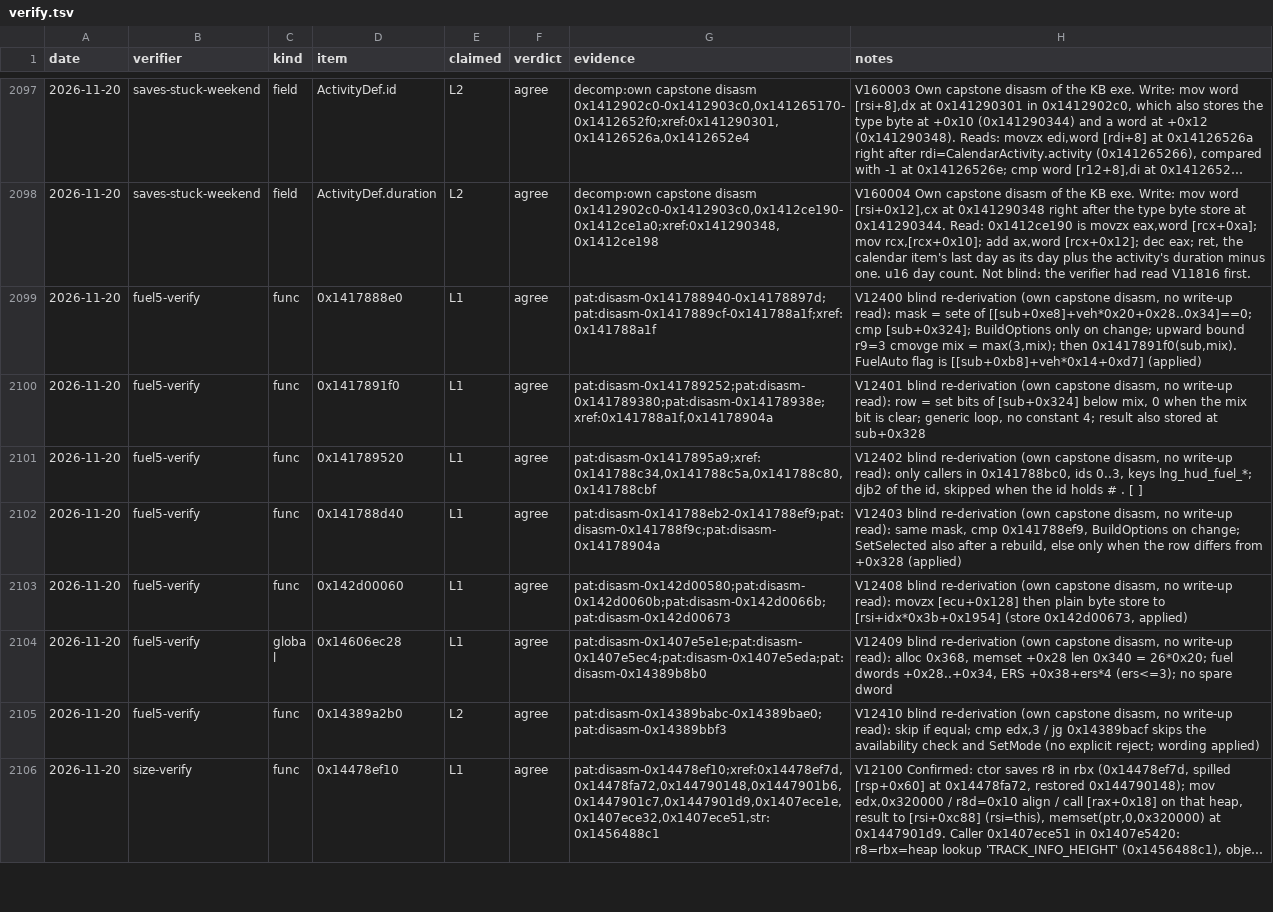
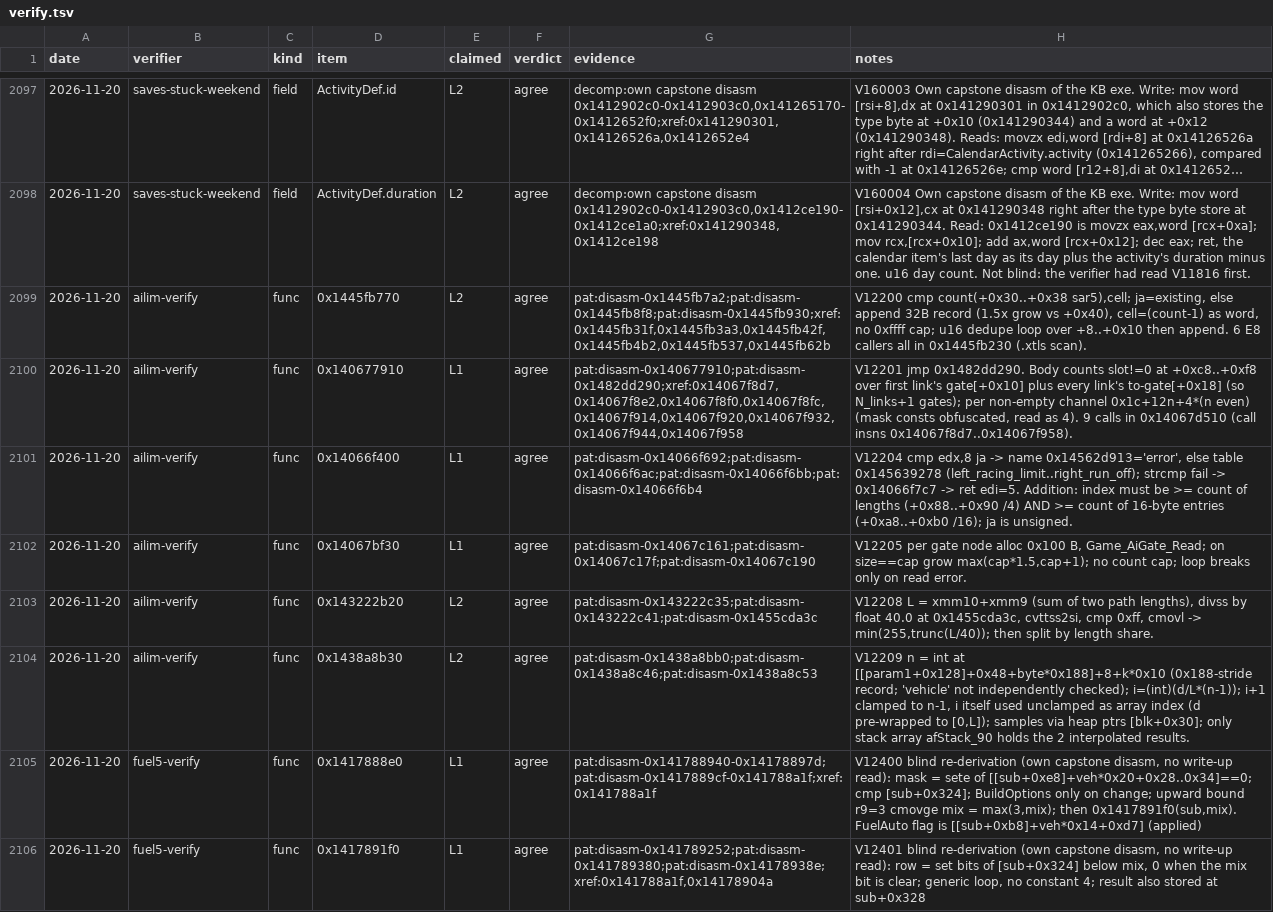
Before and after one commit to BastianFrese/erc-launcher-1918, a TSV file: re/db/verify.tsv, drawn as a sheet; only a part is shown, gaps mark what is left out; the shorter side is filled out with more unchanged rows; long unchanged cells end in …; the diff names each change by its address in the sheet, - before the commit and + after, or states it on an @@ line.

Commit message:
re: AI / track-markup size limits per data type (static) (#1367)

```diff
--- a/re/db/verify.tsv
+++ b/re/db/verify.tsv
+row 2099: 2026-11-20 | ailim-verify | func | 0x1445fb770 | L2 | agree | pat:disasm-0x1445fb7a2;pat:disasm-0x1445fb8f8;pat:disasm-0x1445fb930;xref:0x1445fb31f,0x1445fb3a3,0x1445fb42f,0x1445fb4b2,0x1445fb537,0x1445fb62b | V12200 cmp count(+0x30..+0x38 sar5),cell; ja=existing, else append 32B record (1.5x grow vs +0x40), cell=(count-1) as word, no 0xffff cap; u16 dedupe loop over +8..+0x10 then append. 6 E8 callers all in 0x1445fb230 (.xtls scan).
+row 2100: 2026-11-20 | ailim-verify | func | 0x140677910 | L1 | agree | pat:disasm-0x140677910;pat:disasm-0x1482dd290;xref:0x14067f8d7,0x14067f8e2,0x14067f8f0,0x14067f8fc,0x14067f914,0x14067f920,0x14067f932,0x14067f944,0x14067f958 | V12201 jmp 0x1482dd290. Body counts slot!=0 at +0xc8..+0xf8 over first link's gate[+0x10] plus every link's to-gate[+0x18] (so N_links+1 gates); per non-empty channel 0x1c+12n+4*(n even) (mask consts obfuscated, read as 4). 9 calls in 0x14067d510 (call insns 0x14067f8d7..0x14067f958).
+row 2101: 2026-11-20 | ailim-verify | func | 0x14066f400 | L1 | agree | pat:disasm-0x14066f692;pat:disasm-0x14066f6ac;pat:disasm-0x14066f6bb;pat:disasm-0x14066f6b4 | V12204 cmp edx,8 ja -> name 0x14562d913='error', else table 0x145639278 (left_racing_limit..right_run_off); strcmp fail -> 0x14066f7c7 -> ret edi=5. Addition: index must be >= count of lengths (+0x88..+0x90 /4) AND >= count of 16-byte entries (+0xa8..+0xb0 /16); ja is unsigned.
+row 2102: 2026-11-20 | ailim-verify | func | 0x14067bf30 | L1 | agree | pat:disasm-0x14067c161;pat:disasm-0x14067c17f;pat:disasm-0x14067c190 | V12205 per gate node alloc 0x100 B, Game_AiGate_Read; on size==cap grow max(cap*1.5,cap+1); no count cap; loop breaks only on read error.
+row 2103: 2026-11-20 | ailim-verify | func | 0x143222b20 | L2 | agree | pat:disasm-0x143222c35;pat:disasm-0x143222c41;pat:disasm-0x1455cda3c | V12208 L = xmm10+xmm9 (sum of two path lengths), divss by float 40.0 at 0x1455cda3c, cvttss2si, cmp 0xff, cmovl -> min(255,trunc(L/40)); then split by length share.
+row 2104: 2026-11-20 | ailim-verify | func | 0x1438a8b30 | L2 | agree | pat:disasm-0x1438a8bb0;pat:disasm-0x1438a8c46;pat:disasm-0x1438a8c53 | V12209 n = int at [[param1+0x128]+0x48+byte*0x188]+8+k*0x10 (0x188-stride record; 'vehicle' not independently checked); i=(int)(d/L*(n-1)); i+1 clamped to n-1, i itself used unclamped as array index (d pre-wrapped to [0,L]); samples via heap ptrs [blk+0x30]; only stack array afStack_90 holds the 2 interpolated results.
```
Also changed, not shown: re/db/function_names.tsv, re/db/globals.tsv, 11 other files.
